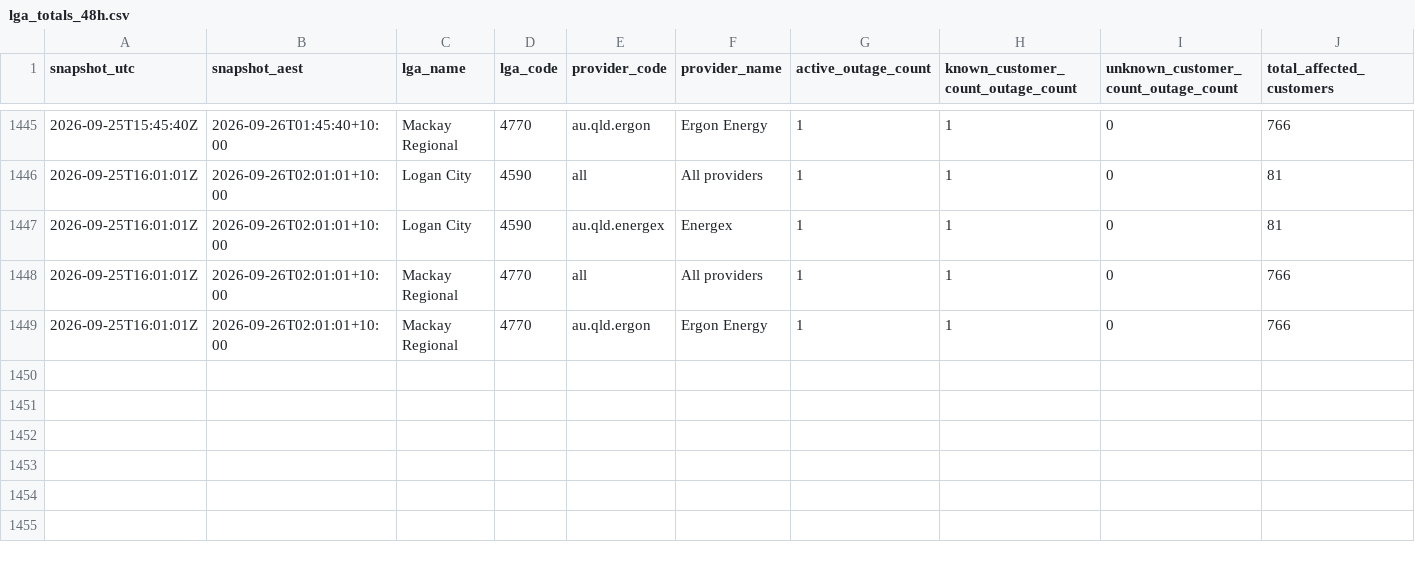
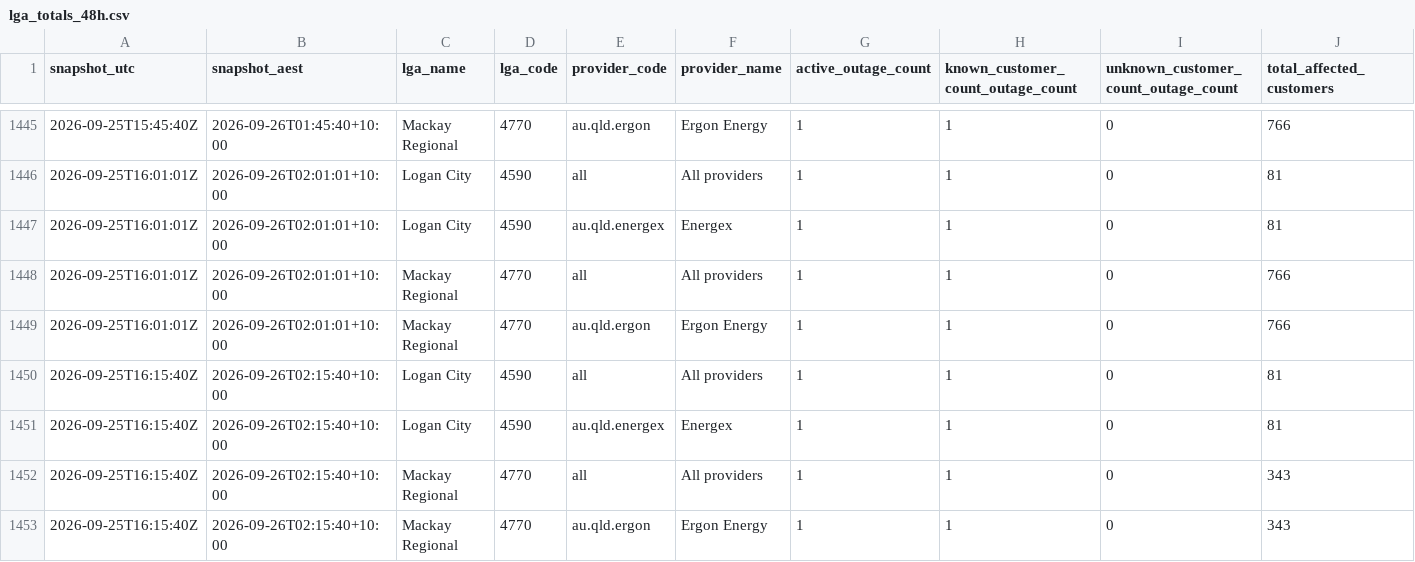
Before and after one commit to gowlettluke/qldpoweroutages, a CSV file: data/lga_totals_48h.csv, drawn as a sheet; only a part is shown, gaps mark what is left out; rows hold the shown columns only; the diff names each change by its address in the sheet, - before the commit and + after, or states it on an @@ line.

```diff
--- a/data/lga_totals_48h.csv
+++ b/data/lga_totals_48h.csv
+row 1450: 2026-09-25T16:15:40Z | 2026-09-26T02:15:40+10:00 | Logan City | 4590 | all | All providers | 1 | 1 | 0 | 81
+row 1451: 2026-09-25T16:15:40Z | 2026-09-26T02:15:40+10:00 | Logan City | 4590 | au.qld.energex | Energex | 1 | 1 | 0 | 81
+row 1452: 2026-09-25T16:15:40Z | 2026-09-26T02:15:40+10:00 | Mackay Regional | 4770 | all | All providers | 1 | 1 | 0 | 343
+row 1453: 2026-09-25T16:15:40Z | 2026-09-26T02:15:40+10:00 | Mackay Regional | 4770 | au.qld.ergon | Ergon Energy | 1 | 1 | 0 | 343
```
Also changed, not shown: data/lga_cumulative_48h.csv, data/lga_totals_latest.csv, 4 other files.
